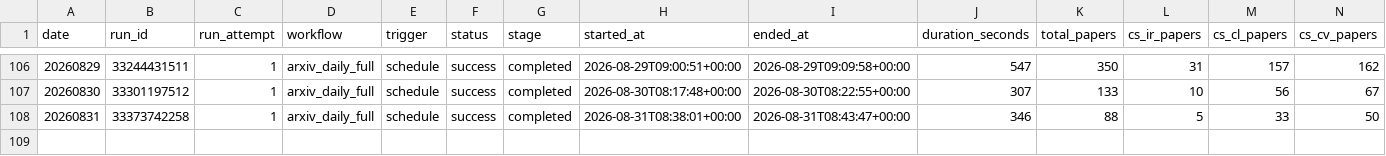
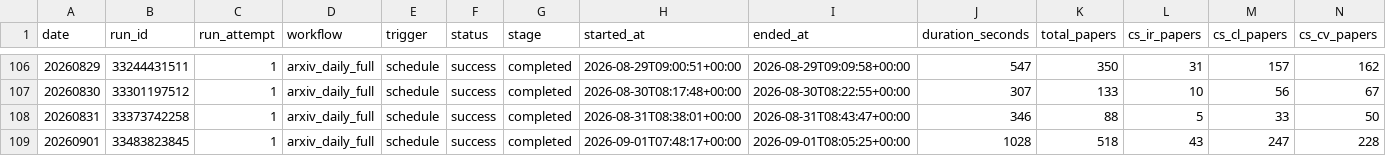
Before and after one commit to CHANGWOO-0725/Algorithm-Practice-in-Industry, a CSV file: paperBotV2/arxiv_daily/status/arxiv_daily_runs.csv, drawn as a sheet; only a part is shown, gaps mark what is left out; rows hold the shown columns only; the diff names each change by its address in the sheet, - before the commit and + after, or states it on an @@ line.

```diff
--- a/paperBotV2/arxiv_daily/status/arxiv_daily_runs.csv
+++ b/paperBotV2/arxiv_daily/status/arxiv_daily_runs.csv
+row 109: 20260901 | 33483823845 | 1 | arxiv_daily_full | schedule | success | completed | 2026-09-01T07:48:17+00:00 | 2026-09-01T08:05:25+00:00 | 1028 | 518 | 43 | 247 | 228
```
Also changed, not shown: 5 other files.
